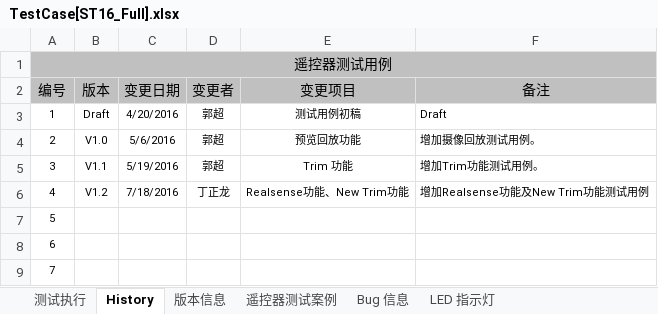
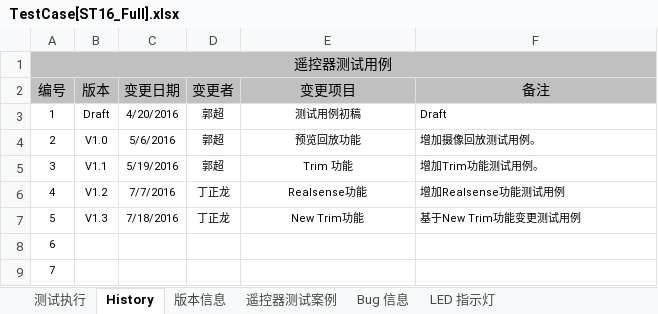
Before and after one commit to zallerting0613/YuneecDev, an Excel workbook: 1.TestCase[SW]/TestCase[ST16_Full].xlsx, sheet History, drawn as a sheet; values as stored, in another font and other column widths than the file's, no borders; the diff names each change by its address in the sheet, - before the commit and + after, or states it on an @@ line.

Commit message:
Update the Version History of'TestCase[ST16_Full].xlsx'.

```diff
--- a/1.TestCase[SW]/TestCase[ST16_Full].xlsx (sheet History)
+++ b/1.TestCase[SW]/TestCase[ST16_Full].xlsx (sheet History)
-C6 (变更日期): 7/18/2016
+C6 (变更日期): 7/7/2016
-E6 (变更项目): Realsense功能、New Trim功能
+E6 (变更项目): Realsense功能
-F6 (备注): 增加Realsense功能及New Trim功能测试用例
+F6 (备注): 增加Realsense功能测试用例
-B7 (版本): (empty)
+B7 (版本): V1.3
-C7 (变更日期): (empty)
+C7 (变更日期): 7/18/2016
-D7 (变更者): (empty)
+D7 (变更者): 丁正龙
-E7 (变更项目): (empty)
+E7 (变更项目): New Trim功能
-F7 (备注): (empty)
+F7 (备注): 基于New Trim功能变更测试用例
```
Also changed, not shown: sheet 遥控器测试案例.
